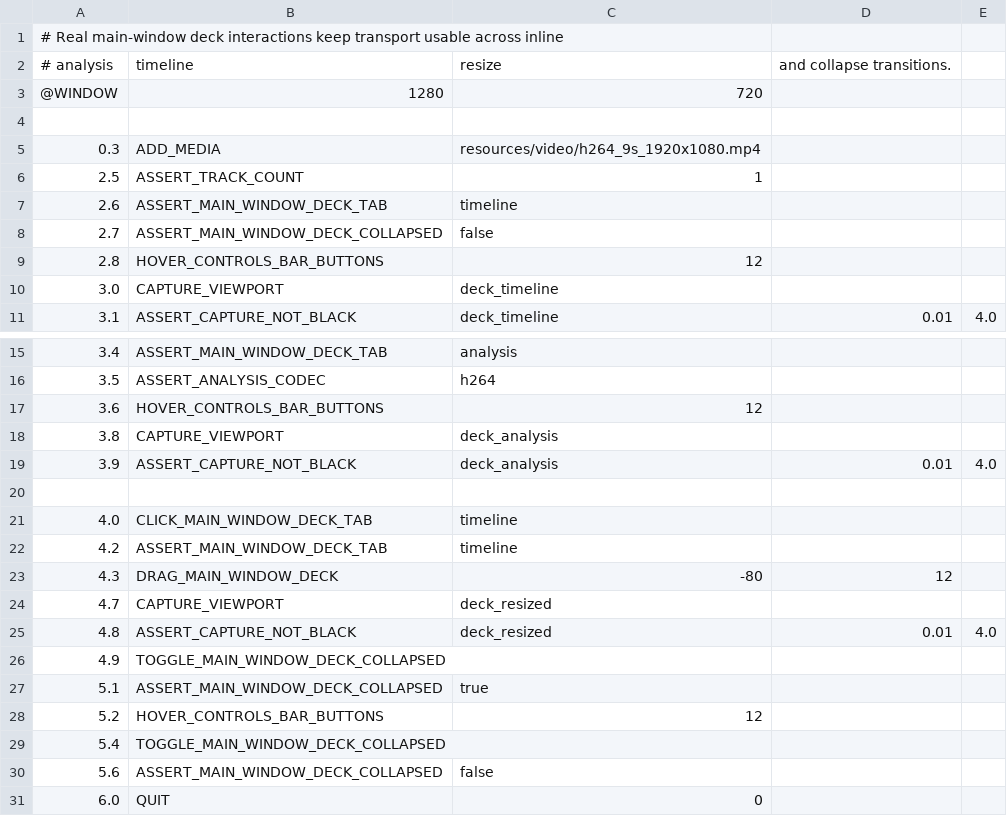
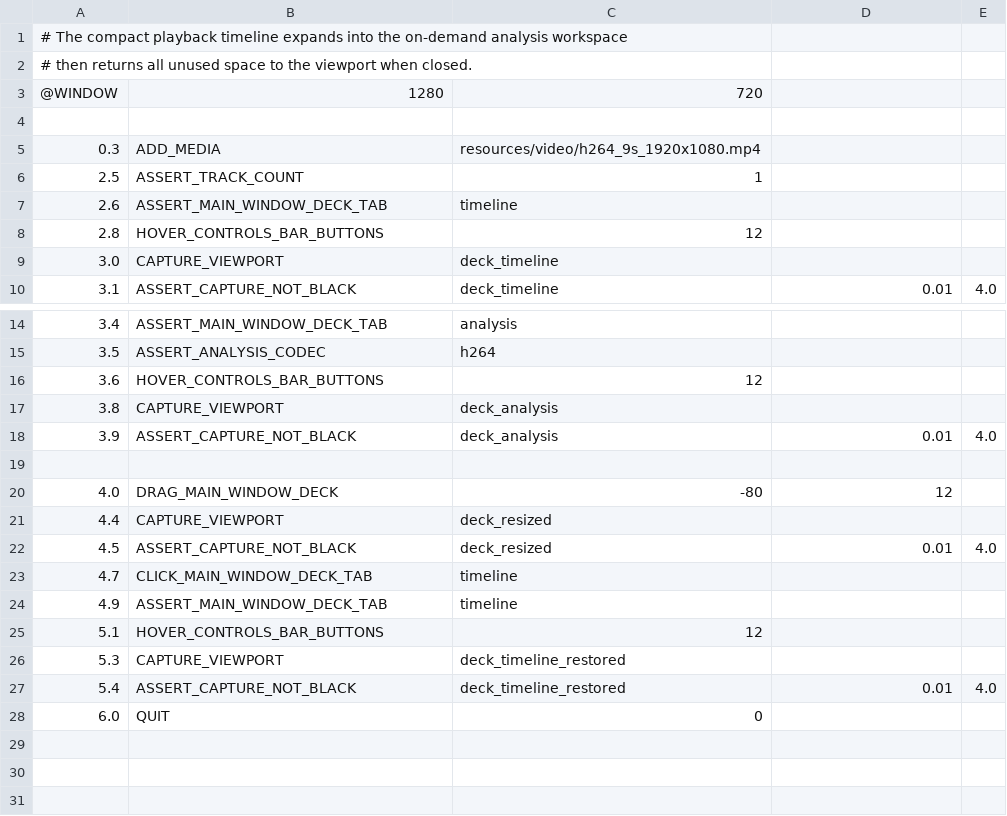
Before and after one commit to Nakiha/VoidPlayer, a CSV file: ui_tests/analysis/deck_transport_smoke.csv, drawn as a sheet; only a part is shown, gaps mark what is left out.

Commit message:
fix: keep playback timeline compact

```diff
--- a/ui_tests/analysis/deck_transport_smoke.csv
+++ b/ui_tests/analysis/deck_transport_smoke.csv
@@ -1,3 +1,3 @@
-# Real main-window deck interactions keep transport usable across inline
-# analysis, timeline, resize, and collapse transitions.
+# The compact playback timeline expands into the on-demand analysis workspace,
+# then returns all unused space to the viewport when closed.
 @WINDOW,1280,720
@@ -7,3 +7,2 @@
 2.6,ASSERT_MAIN_WINDOW_DECK_TAB,timeline
-2.7,ASSERT_MAIN_WINDOW_DECK_COLLAPSED,false
 2.8,HOVER_CONTROLS_BAR_BUTTONS,12
@@ -20,12 +19,10 @@
 
-4.0,CLICK_MAIN_WINDOW_DECK_TAB,timeline
-4.2,ASSERT_MAIN_WINDOW_DECK_TAB,timeline
-4.3,DRAG_MAIN_WINDOW_DECK,-80,12
-4.7,CAPTURE_VIEWPORT,deck_resized
-4.8,ASSERT_CAPTURE_NOT_BLACK,deck_resized,0.01,4.0
-4.9,TOGGLE_MAIN_WINDOW_DECK_COLLAPSED
-5.1,ASSERT_MAIN_WINDOW_DECK_COLLAPSED,true
-5.2,HOVER_CONTROLS_BAR_BUTTONS,12
-5.4,TOGGLE_MAIN_WINDOW_DECK_COLLAPSED
-5.6,ASSERT_MAIN_WINDOW_DECK_COLLAPSED,false
+4.0,DRAG_MAIN_WINDOW_DECK,-80,12
+4.4,CAPTURE_VIEWPORT,deck_resized
+4.5,ASSERT_CAPTURE_NOT_BLACK,deck_resized,0.01,4.0
+4.7,CLICK_MAIN_WINDOW_DECK_TAB,timeline
+4.9,ASSERT_MAIN_WINDOW_DECK_TAB,timeline
+5.1,HOVER_CONTROLS_BAR_BUTTONS,12
+5.3,CAPTURE_VIEWPORT,deck_timeline_restored
+5.4,ASSERT_CAPTURE_NOT_BLACK,deck_timeline_restored,0.01,4.0
 6.0,QUIT,0
```
Also changed, not shown: 6 other files.
